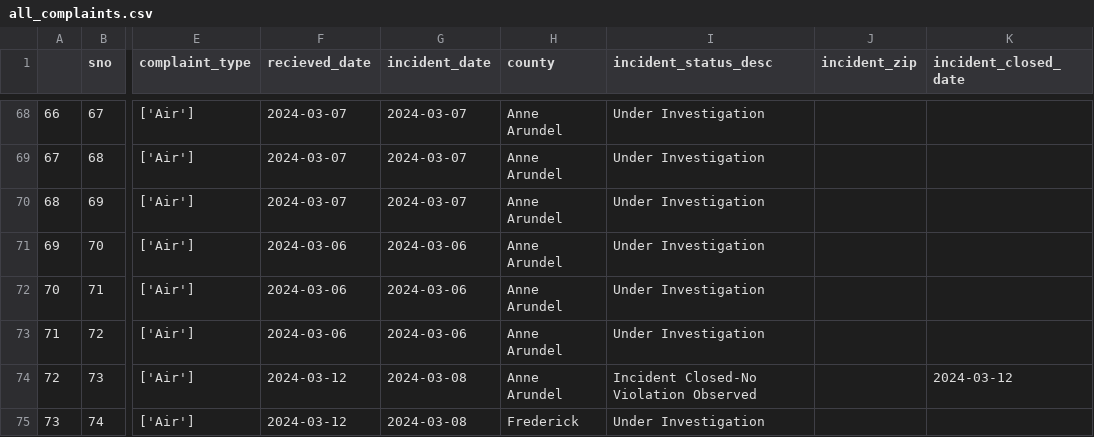
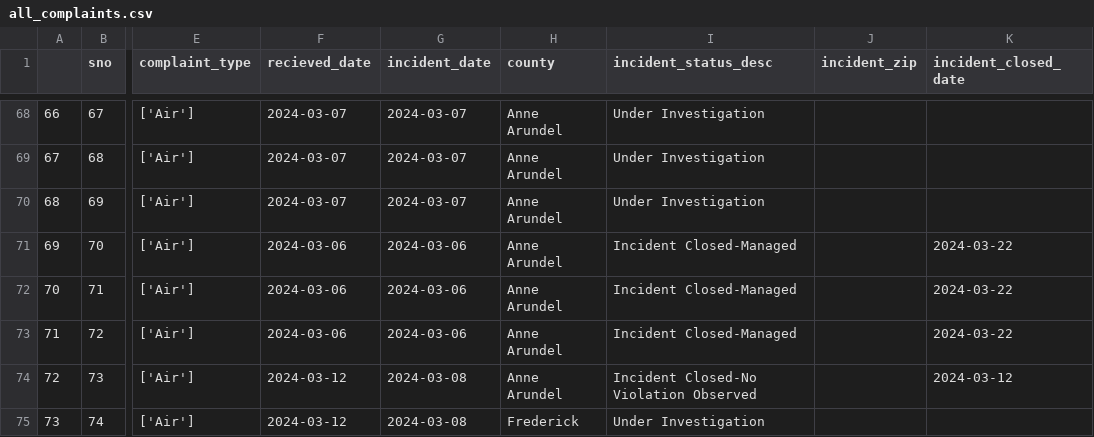
Before and after one commit to m-nolan/live-nicar-pipeline-2024, a CSV file: exported_data/all_complaints.csv, drawn as a sheet; only a part is shown, gaps mark what is left out; the diff names each change by its address in the sheet, - before the commit and + after, or states it on an @@ line.

```diff
--- a/exported_data/all_complaints.csv
+++ b/exported_data/all_complaints.csv
-I71:I73 (incident_status_desc): Under Investigation
+I71:I73 (incident_status_desc): Incident Closed-Managed
-K71:K73 (incident_closed_date): (empty)
+K71:K73 (incident_closed_date): 2024-03-22
```
Also changed, not shown: exported_data/valid_counties.csv.
